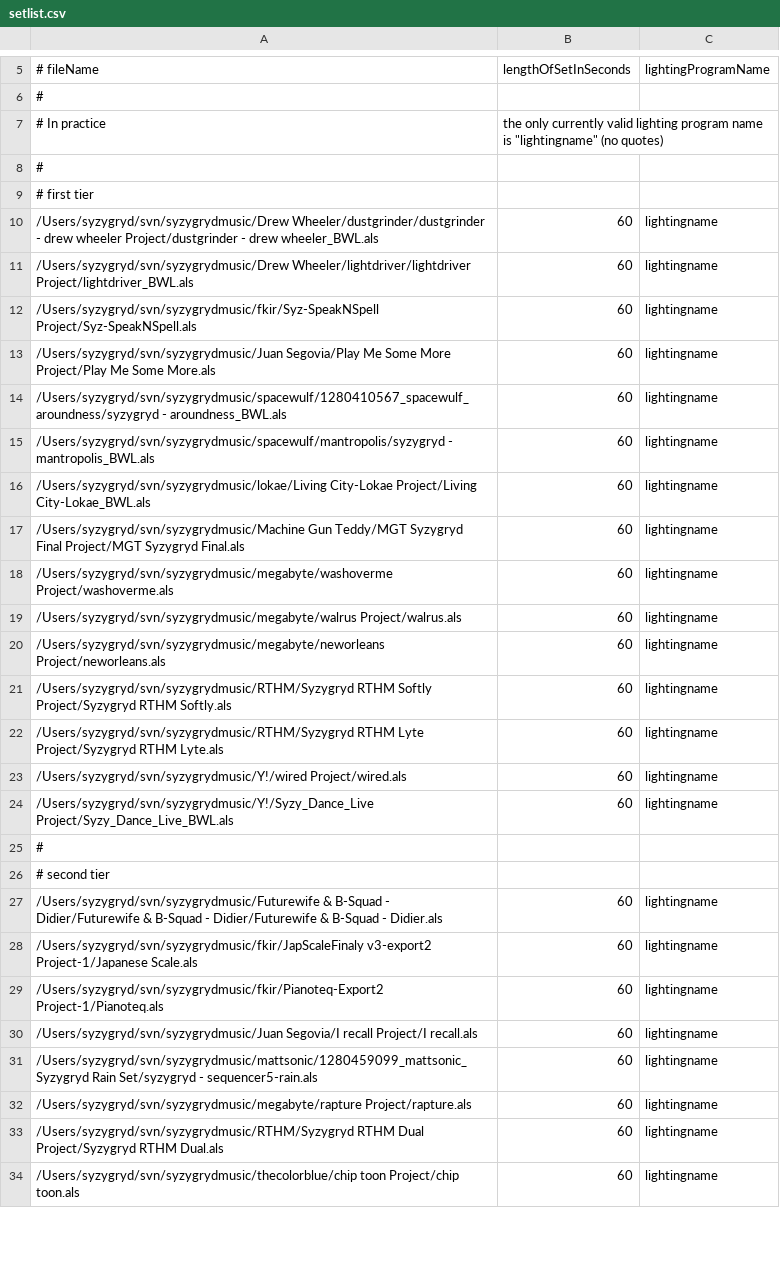
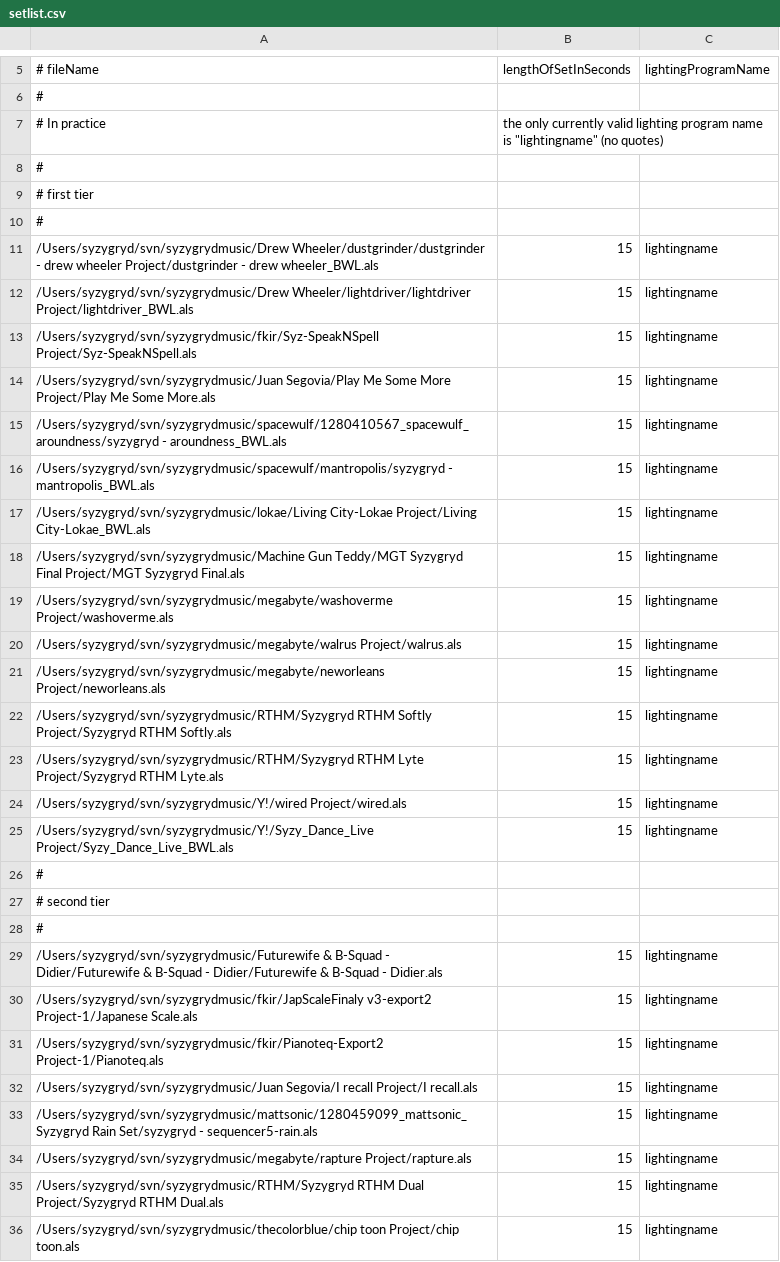
Before and after one commit to ArdentHeavyIndustries/syzygryd, a CSV file: switcher/etc/setlist.csv, drawn as a sheet; only a part is shown, gaps mark what is left out; the diff covers the shown part only.

Commit message:
these are the sets for BWL very short load times for testing real times next
git-svn-id: http://www.ardentheavyindustries.com/svn/syzygryd/trunk@863 1c6c7da2-4a7c-0410-9345-fc53533f7dce

```diff
--- a/switcher/etc/setlist.csv
+++ b/switcher/etc/setlist.csv
@@ -9,26 +9,28 @@
 # first tier
-/Users/syzygryd/svn/syzygrydmusic/Drew Wheeler/dustgrinder/dustgrinder - drew wheeler Project/dustgrinder - drew wheeler_BWL.als,60,lightingname
-/Users/syzygryd/svn/syzygrydmusic/Drew Wheeler/lightdriver/lightdriver Project/lightdriver_BWL.als,60,lightingname
-/Users/syzygryd/svn/syzygrydmusic/fkir/Syz-SpeakNSpell Project/Syz-SpeakNSpell.als,60,lightingname
-/Users/syzygryd/svn/syzygrydmusic/Juan Segovia/Play Me Some More Project/Play Me Some More.als,60,lightingname
-/Users/syzygryd/svn/syzygrydmusic/spacewulf/1280410567_spacewulf_aroundness/syzygryd - aroundness_BWL.als,60,lightingname
-/Users/syzygryd/svn/syzygrydmusic/spacewulf/mantropolis/syzygryd - mantropolis_BWL.als,60,lightingname
-/Users/syzygryd/svn/syzygrydmusic/lokae/Living City-Lokae Project/Living City-Lokae_BWL.als,60,lightingname
-/Users/syzygryd/svn/syzygrydmusic/Machine Gun Teddy/MGT Syzygryd Final Project/MGT Syzygryd Final.als,60,lightingname
-/Users/syzygryd/svn/syzygrydmusic/megabyte/washoverme Project/washoverme.als,60,lightingname
-/Users/syzygryd/svn/syzygrydmusic/megabyte/walrus Project/walrus.als,60,lightingname
-/Users/syzygryd/svn/syzygrydmusic/megabyte/neworleans Project/neworleans.als,60,lightingname
-/Users/syzygryd/svn/syzygrydmusic/RTHM/Syzygryd RTHM Softly Project/Syzygryd RTHM Softly.als,60,lightingname
-/Users/syzygryd/svn/syzygrydmusic/RTHM/Syzygryd RTHM Lyte Project/Syzygryd RTHM Lyte.als,60,lightingname
-/Users/syzygryd/svn/syzygrydmusic/Y!/wired Project/wired.als,60,lightingname
-/Users/syzygryd/svn/syzygrydmusic/Y!/Syzy_Dance_Live Project/Syzy_Dance_Live_BWL.als,60,lightingname
+#
+/Users/syzygryd/svn/syzygrydmusic/Drew Wheeler/dustgrinder/dustgrinder - drew wheeler Project/dustgrinder - drew wheeler_BWL.als,15,lightingname
+/Users/syzygryd/svn/syzygrydmusic/Drew Wheeler/lightdriver/lightdriver Project/lightdriver_BWL.als,15,lightingname
+/Users/syzygryd/svn/syzygrydmusic/fkir/Syz-SpeakNSpell Project/Syz-SpeakNSpell.als,15,lightingname
+/Users/syzygryd/svn/syzygrydmusic/Juan Segovia/Play Me Some More Project/Play Me Some More.als,15,lightingname
+/Users/syzygryd/svn/syzygrydmusic/spacewulf/1280410567_spacewulf_aroundness/syzygryd - aroundness_BWL.als,15,lightingname
+/Users/syzygryd/svn/syzygrydmusic/spacewulf/mantropolis/syzygryd - mantropolis_BWL.als,15,lightingname
+/Users/syzygryd/svn/syzygrydmusic/lokae/Living City-Lokae Project/Living City-Lokae_BWL.als,15,lightingname
+/Users/syzygryd/svn/syzygrydmusic/Machine Gun Teddy/MGT Syzygryd Final Project/MGT Syzygryd Final.als,15,lightingname
+/Users/syzygryd/svn/syzygrydmusic/megabyte/washoverme Project/washoverme.als,15,lightingname
+/Users/syzygryd/svn/syzygrydmusic/megabyte/walrus Project/walrus.als,15,lightingname
+/Users/syzygryd/svn/syzygrydmusic/megabyte/neworleans Project/neworleans.als,15,lightingname
+/Users/syzygryd/svn/syzygrydmusic/RTHM/Syzygryd RTHM Softly Project/Syzygryd RTHM Softly.als,15,lightingname
+/Users/syzygryd/svn/syzygrydmusic/RTHM/Syzygryd RTHM Lyte Project/Syzygryd RTHM Lyte.als,15,lightingname
+/Users/syzygryd/svn/syzygrydmusic/Y!/wired Project/wired.als,15,lightingname
+/Users/syzygryd/svn/syzygrydmusic/Y!/Syzy_Dance_Live Project/Syzy_Dance_Live_BWL.als,15,lightingname
 #
 # second tier
-/Users/syzygryd/svn/syzygrydmusic/Futurewife & B-Squad - Didier/Futurewife & B-Squad - Didier/Futurewife & B-Squad - Didier.als,60,lightingname
-/Users/syzygryd/svn/syzygrydmusic/fkir/JapScaleFinaly v3-export2 Project-1/Japanese Scale.als,60,lightingname
-/Users/syzygryd/svn/syzygrydmusic/fkir/Pianoteq-Export2 Project-1/Pianoteq.als,60,lightingname
-/Users/syzygryd/svn/syzygrydmusic/Juan Segovia/I recall Project/I recall.als,60,lightingname
-/Users/syzygryd/svn/syzygrydmusic/mattsonic/1280459099_mattsonic_Syzygryd Rain Set/syzygryd - sequencer5-rain.als,60,lightingname
-/Users/syzygryd/svn/syzygrydmusic/megabyte/rapture Project/rapture.als,60,lightingname
-/Users/syzygryd/svn/syzygrydmusic/RTHM/Syzygryd RTHM Dual Project/Syzygryd RTHM Dual.als,60,lightingname
-/Users/syzygryd/svn/syzygrydmusic/thecolorblue/chip toon Project/chip toon.als,60,lightingname
+#
+/Users/syzygryd/svn/syzygrydmusic/Futurewife & B-Squad - Didier/Futurewife & B-Squad - Didier/Futurewife & B-Squad - Didier.als,15,lightingname
+/Users/syzygryd/svn/syzygrydmusic/fkir/JapScaleFinaly v3-export2 Project-1/Japanese Scale.als,15,lightingname
+/Users/syzygryd/svn/syzygrydmusic/fkir/Pianoteq-Export2 Project-1/Pianoteq.als,15,lightingname
+/Users/syzygryd/svn/syzygrydmusic/Juan Segovia/I recall Project/I recall.als,15,lightingname
+/Users/syzygryd/svn/syzygrydmusic/mattsonic/1280459099_mattsonic_Syzygryd Rain Set/syzygryd - sequencer5-rain.als,15,lightingname
+/Users/syzygryd/svn/syzygrydmusic/megabyte/rapture Project/rapture.als,15,lightingname
+/Users/syzygryd/svn/syzygrydmusic/RTHM/Syzygryd RTHM Dual Project/Syzygryd RTHM Dual.als,15,lightingname
+/Users/syzygryd/svn/syzygrydmusic/thecolorblue/chip toon Project/chip toon.als,15,lightingname
```
Also changed, not shown: 2 edited cells elsewhere in this file.
